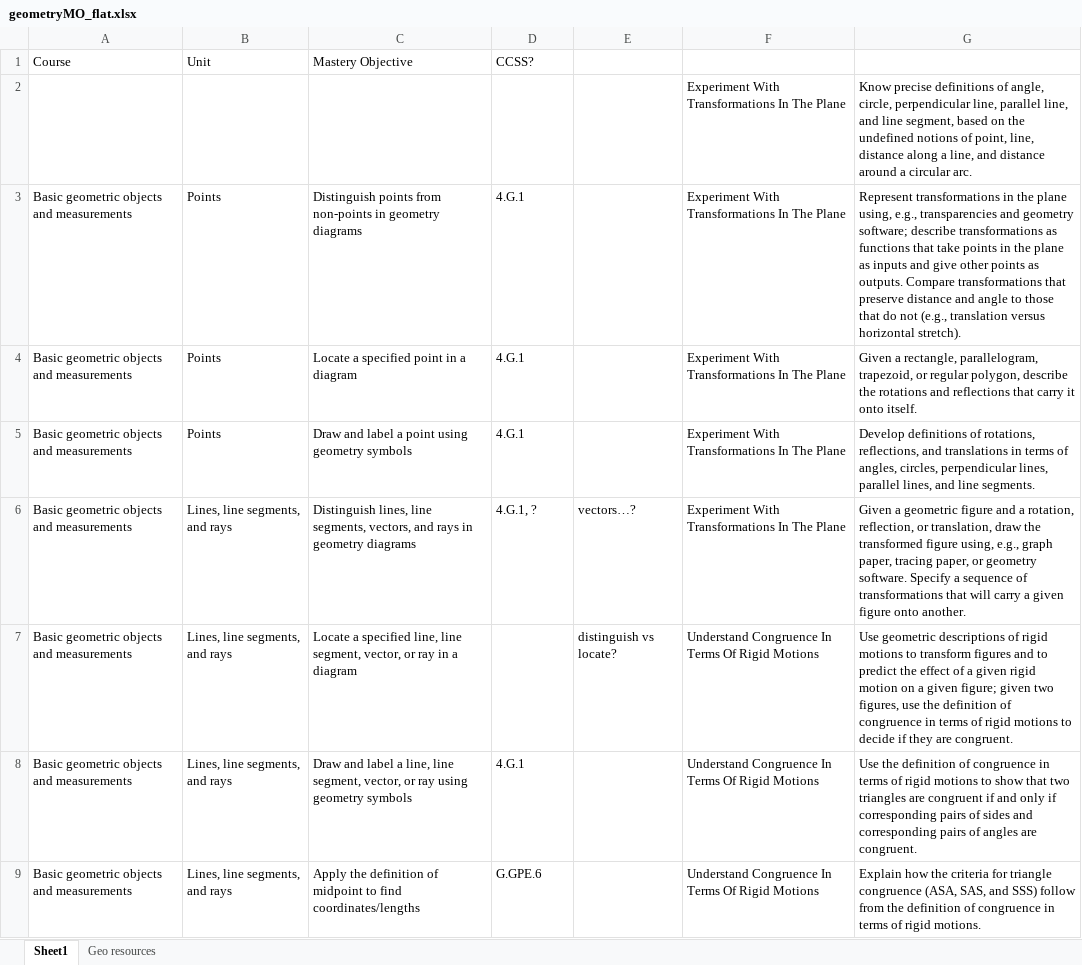
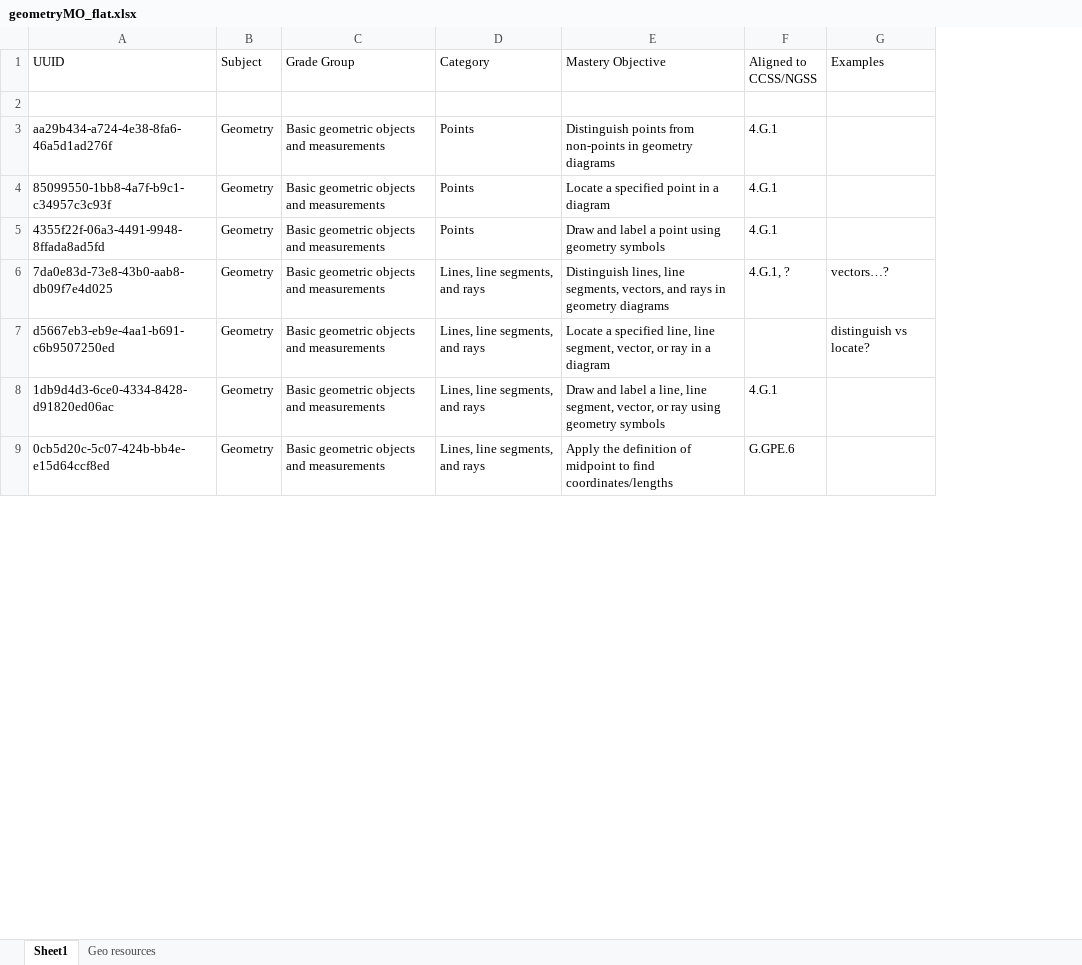
Before and after one commit to dormanmath/OpenLearningObjectives, an Excel workbook: Math/Geometry (DRAFT)/geometryMO_flat.xlsx, sheet Sheet1, drawn as a sheet; only a part is shown; values as stored, in another font and other column widths than the file's, no borders; removed rows and columns are numbered as before the commit, all else as after; the diff names each change by its address in the sheet, - before the commit and + after, or states it on an @@ line.

```diff
--- a/Math/Geometry (DRAFT)/geometryMO_flat.xlsx (sheet Sheet1)
+++ b/Math/Geometry (DRAFT)/geometryMO_flat.xlsx (sheet Sheet1)
+column A (UUID), rows 3-9: aa29b434-a724-4e38-8fa6-46a5d1ad276f | 85099550-1bb8-4a7f-b9c1-c34957c3c93f | 4355f22f-06a3-4491-9948-8ffada8ad5fd | 7da0e83d-73e8-43b0-aab8-db09f7e4d025 | d5667eb3-eb9e-4aa1-b691-c6b9507250ed | 1db9d4d3-6ce0-4334-8428-d91820ed06ac | 0cb5d20c-5c07-424b-bb4e-e15d64ccf8ed
+column B (Subject), rows 3-9: all Geometry
-column F, rows 2-9: Experiment With Transformations In The Plane | Experiment With Transformations In The Plane | Experiment With Transformations In The Plane | Experiment With Transformations In The Plane | Experiment With Transformations In The Plane | Understand Congruence In Terms Of Rigid Motions | Understand Congruence In Terms Of Rigid Motions | Understand Congruence In Terms Of Rigid Motions
-column G, rows 2-9: Know precise definitions of angle, circle, perpendicular line, parallel line, and line segment, based on the undefined notions of point, line, distance along a line, and distance around a circular arc. | Represent transformations in the plane using, e.g., transparencies and geometry software; describe transformations as functions that take points in the plane as inputs and give other points as outputs. Compare transformations that preserve distance and angle to those that do not (e.g., translation versus horizontal stretch). | Given a rectangle, parallelogram, trapezoid, or regular polygon, describe the rotations and reflections that carry it onto itself. | Develop definitions of rotations, reflections, and translations in terms of angles, circles, perpendicular lines, parallel lines, and line segments. | Given a geometric figure and a rotation, reflection, or translation, draw the transformed figure using, e.g., graph paper, tracing paper, or geometry software. Specify a sequence of transformations that will carry a given figure onto another. | Use geometric descriptions of rigid motions to transform figures and to predict the effect of a given rigid motion on a given figure; given two figures, use the definition of congruence in terms of rigid motions to decide if they are congruent. | Use the definition of congruence in terms of rigid motions to show that two triangles are congruent if and only if corresponding pairs of sides and corresponding pairs of angles are congruent. | Explain how the criteria for triangle congruence (ASA, SAS, and SSS) follow from the definition of congruence in terms of rigid motions.
-C1: Course
+C1: Grade Group
-D1: Unit
+D1: Category
-F1: CCSS?
+F1: Aligned to CCSS/NGSS
-G1: (empty)
+G1: Examples
-row 2:  |  |  |  |  | Experiment With Transformations In The Plane | Know precise definitions of angle, circle, perpendicular line, parallel line, and line segment, based on the undefined notions of point, line, distance along a line, and distance around a circular arc.
+row 2: (empty)
```
Also changed, not shown: 1 other file.
